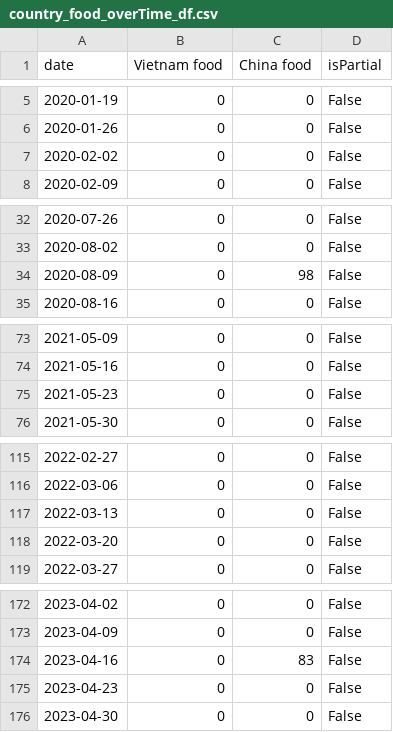
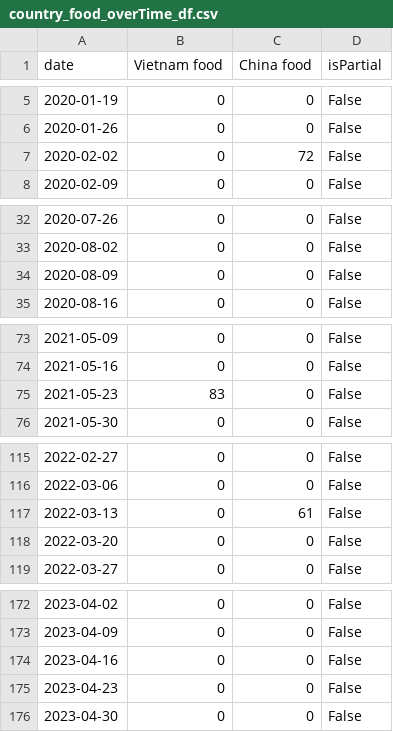
Before and after one commit to sonle9502/Study-Python, a CSV file: Project/data/country_food_overTime_df.csv, drawn as a sheet; only a part is shown, gaps mark what is left out; the diff covers the shown part only.

```diff
--- a/Project/data/country_food_overTime_df.csv
+++ b/Project/data/country_food_overTime_df.csv
@@ -6,3 +6,3 @@ date,Vietnam food,China food,isPartial
 2020-01-26,0,0,False
-2020-02-02,0,0,False
+2020-02-02,0,72,False
 2020-02-09,0,0,False
@@ -33,3 +33,3 @@ date,Vietnam food,China food,isPartial
 2020-08-02,0,0,False
-2020-08-09,0,98,False
+2020-08-09,0,0,False
 2020-08-16,0,0,False
@@ -74,3 +74,3 @@ date,Vietnam food,China food,isPartial
 2021-05-16,0,0,False
-2021-05-23,0,0,False
+2021-05-23,83,0,False
 2021-05-30,0,0,False
@@ -116,3 +116,3 @@ date,Vietnam food,China food,isPartial
 2022-03-06,0,0,False
-2022-03-13,0,0,False
+2022-03-13,0,61,False
 2022-03-20,0,0,False
@@ -173,3 +173,3 @@ date,Vietnam food,China food,isPartial
 2023-04-09,0,0,False
-2023-04-16,0,83,False
+2023-04-16,0,0,False
 2023-04-23,0,0,False
```
Also changed, not shown: 11 edited cells elsewhere in this file, Project/data/language.csv, 3 other files.
